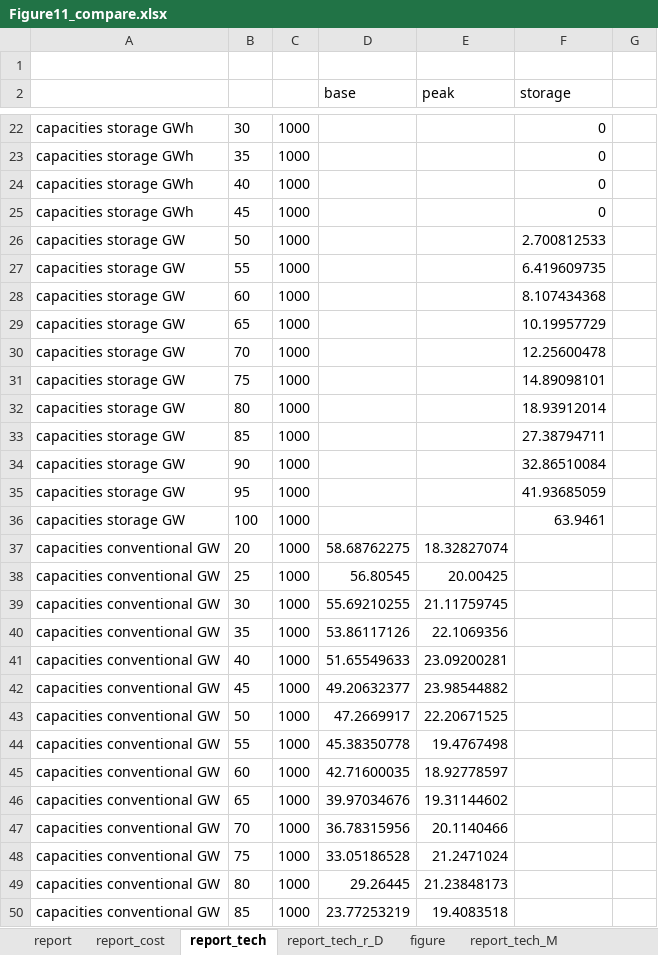
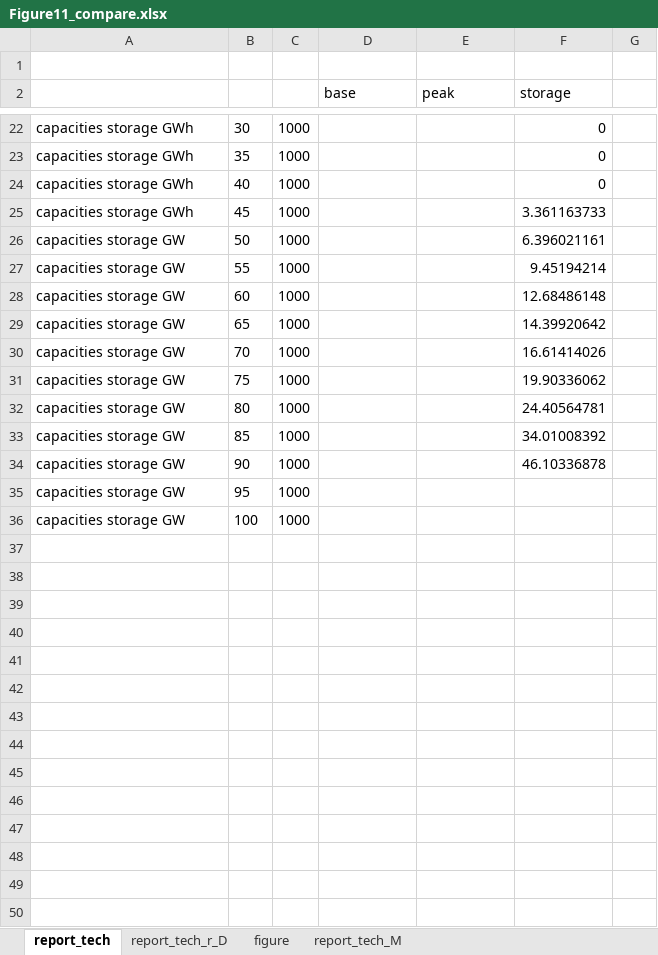
Before and after one commit to jgmill/dolores, an Excel workbook: analysis/Results_model/DOLORES_max_cap_6regions/Figure11_compare.xlsx, sheet report_tech, drawn as a sheet; only a part is shown, gaps mark what is left out; values as stored, in another font and other column widths than the file's, no borders; the diff covers the shown part only; the diff names each change by its address in the sheet, - before the commit and + after, or states it on an @@ line.

```diff
--- a/analysis/Results_model/DOLORES_max_cap_6regions/Figure11_compare.xlsx (sheet report_tech)
+++ b/analysis/Results_model/DOLORES_max_cap_6regions/Figure11_compare.xlsx (sheet report_tech)
-sheet tab: report
-sheet tab: report_cost
-F25 (storage): 0
+F25 (storage): 3.361163733
-F26 (storage): 2.700812533
+F26 (storage): 6.396021161
-F27 (storage): 6.419609735
+F27 (storage): 9.45194214
-F28 (storage): 8.107434368
+F28 (storage): 12.68486148
-F29 (storage): 10.19957729
+F29 (storage): 14.39920642
-F30 (storage): 12.25600478
+F30 (storage): 16.61414026
-F31 (storage): 14.89098101
+F31 (storage): 19.90336062
-F32 (storage): 18.93912014
+F32 (storage): 24.40564781
-F33 (storage): 27.38794711
+F33 (storage): 34.01008392
-F34 (storage): 32.86510084
+F34 (storage): 46.10336878
-F35 (storage): 41.93685059
+F35 (storage): (empty)
-F36 (storage): 63.9461
+F36 (storage): (empty)
-row 37: capacities conventional GW | 20 | 1000 | 58.68762275 | 18.32827074
-row 38: capacities conventional GW | 25 | 1000 | 56.80545 | 20.00425
-row 39: capacities conventional GW | 30 | 1000 | 55.69210255 | 21.11759745
-row 40: capacities conventional GW | 35 | 1000 | 53.86117126 | 22.1069356
-row 41: capacities conventional GW | 40 | 1000 | 51.65549633 | 23.09200281
-row 42: capacities conventional GW | 45 | 1000 | 49.20632377 | 23.98544882
-row 43: capacities conventional GW | 50 | 1000 | 47.2669917 | 22.20671525
-row 44: capacities conventional GW | 55 | 1000 | 45.38350778 | 19.4767498
-row 45: capacities conventional GW | 60 | 1000 | 42.71600035 | 18.92778597
-row 46: capacities conventional GW | 65 | 1000 | 39.97034676 | 19.31144602
-row 47: capacities conventional GW | 70 | 1000 | 36.78315956 | 20.1140466
-row 48: capacities conventional GW | 75 | 1000 | 33.05186528 | 21.2471024
-row 49: capacities conventional GW | 80 | 1000 | 29.26445 | 21.23848173
-row 50: capacities conventional GW | 85 | 1000 | 23.77253219 | 19.4083518
```
Also changed, not shown: 2 removed rows and 12 edited cells elsewhere in this sheet, charts or pictures, 7 other files.
